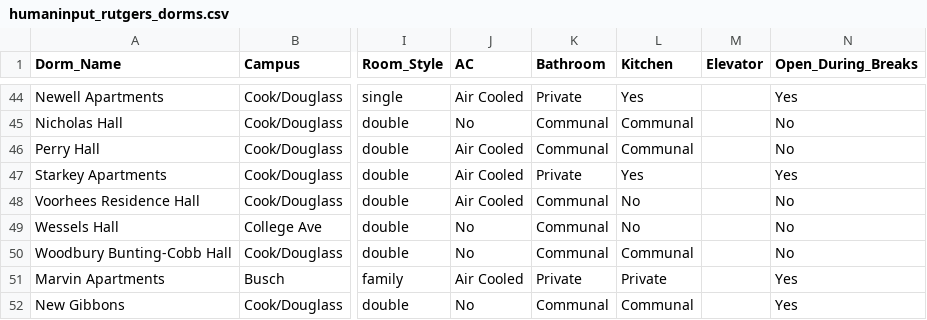
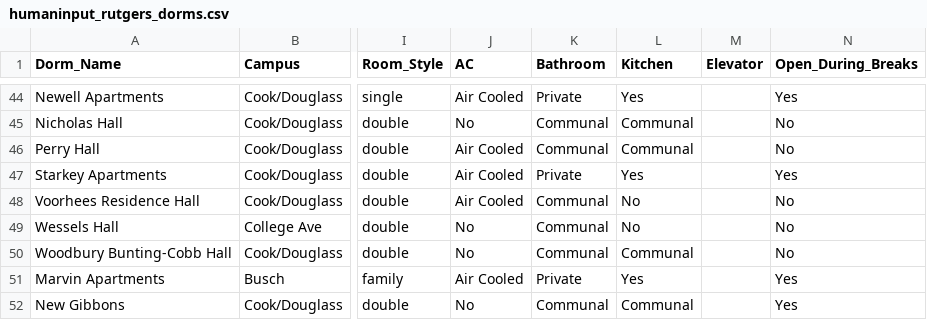
Before and after one commit to lilyqdp/RU-Dorm-Finder-AI, a CSV file: data/processed/humaninput_rutgers_dorms.csv, drawn as a sheet; only a part is shown, gaps mark what is left out; the diff names each change by its address in the sheet, - before the commit and + after, or states it on an @@ line.

```diff
--- a/data/processed/humaninput_rutgers_dorms.csv
+++ b/data/processed/humaninput_rutgers_dorms.csv
-L51 (Kitchen): Private
+L51 (Kitchen): Yes
```
Also changed, not shown: 7 other files.
